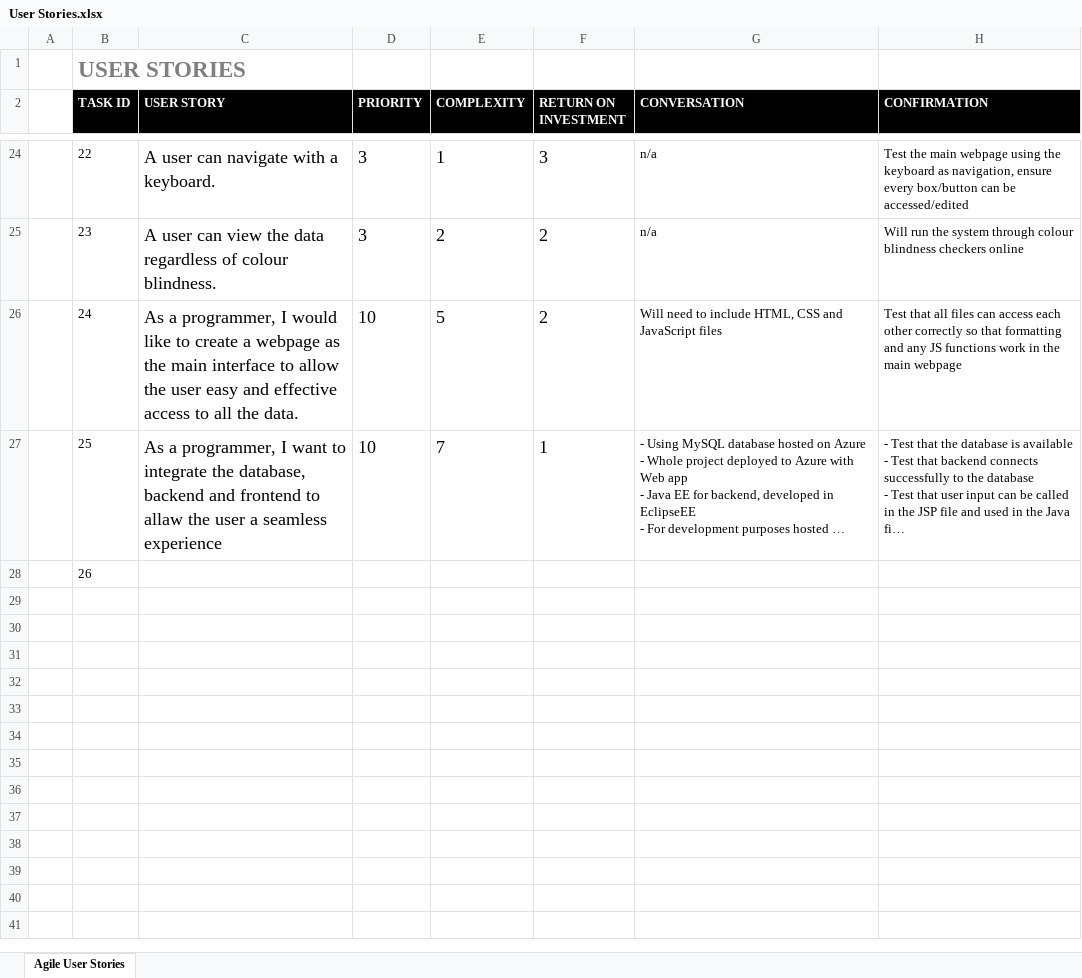
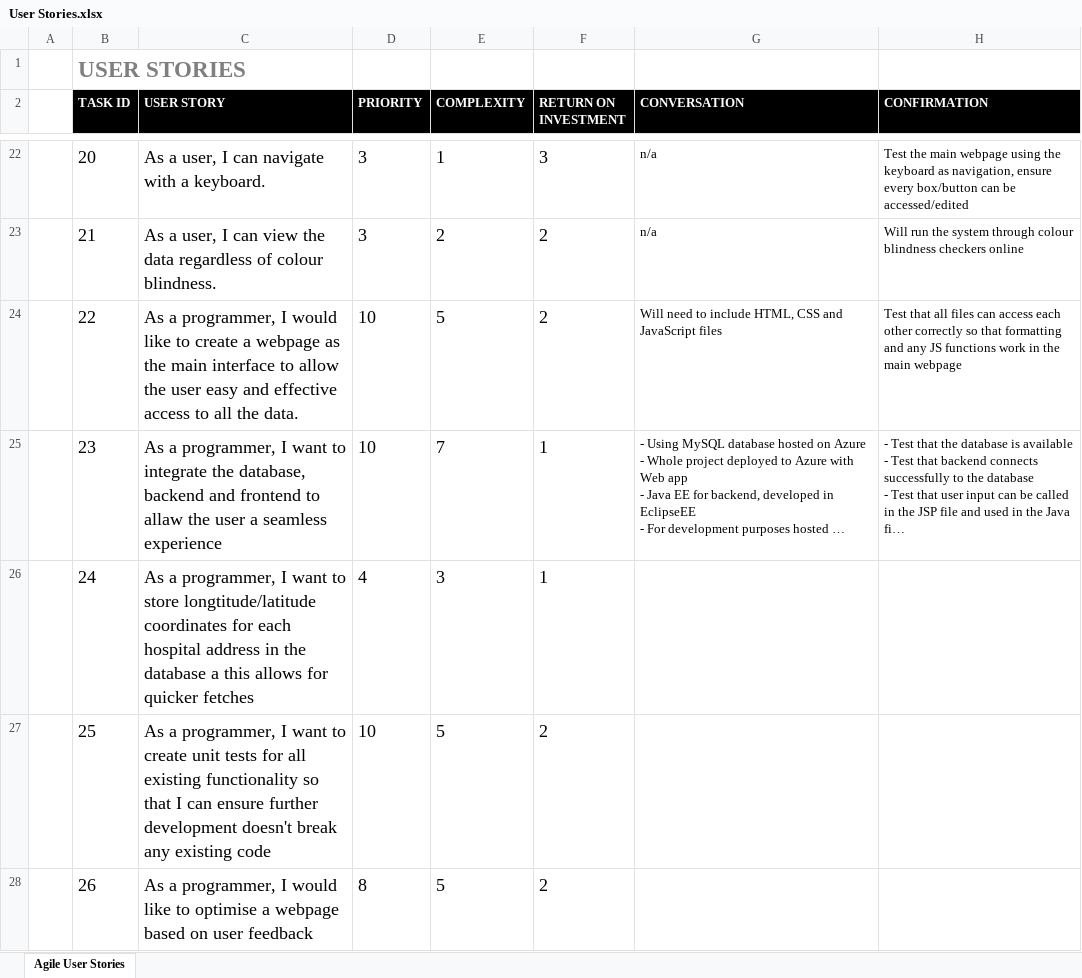
Before and after one commit to RossMitchell1999/Agile_Development_Project1, an Excel workbook: Product_Backlog/User Stories.xlsx, sheet Agile User Stories, drawn as a sheet; only a part is shown, gaps mark what is left out; long unchanged cells end in …; values as stored, in another font and other column widths than the file's, no borders; addresses are those after the commit; the diff covers the shown part only; the diff names each change by its address in the sheet, - before the commit and + after, or states it on an @@ line.

Commit message:
User stories updated for Sprint 2

```diff
--- a/Product_Backlog/User Stories.xlsx (sheet Agile User Stories)
+++ b/Product_Backlog/User Stories.xlsx (sheet Agile User Stories)
-B22 (TASK ID): 22
+B22 (TASK ID): 20
@@ B22:B25 text size: larger @@
-C22 (USER STORY): A user can navigate with a keyboard.
+C22 (USER STORY): As a user, I can navigate with a keyboard.
-B23 (TASK ID): 23
+B23 (TASK ID): 21
-C23 (USER STORY): A user can view…
+C23 (USER STORY): As a user, I can view…
-B24 (TASK ID): 24
+B24 (TASK ID): 22
-B25 (TASK ID): 25
+B25 (TASK ID): 23
+row 26:  | 24 | As a programmer, I want to store longtitude/latitude coordinates for each hospital address in the database a this allows for quicker fetches | 4 | 3 | 1
+row 27:  | 25 | As a programmer, I want to create unit tests for all existing functionality so that I can ensure further development doesn't break any existing code | 10 | 5 | 2
@@ B28 text size: larger @@
-C28 (USER STORY): (empty)
+C28 (USER STORY): As a programmer, I would like to optimise a webpage based on user feedback
-D28 (PRIORITY): (empty)
+D28 (PRIORITY): 8
-E28 (COMPLEXITY): (empty)
+E28 (COMPLEXITY): 5
-F28 (RETURN ON INVESTMENT): (empty)
+F28 (RETURN ON INVESTMENT): 2
```
Also changed, not shown: 2 removed rows, 88 edited cells and cell formats elsewhere in this sheet, formulas that keep their value.
